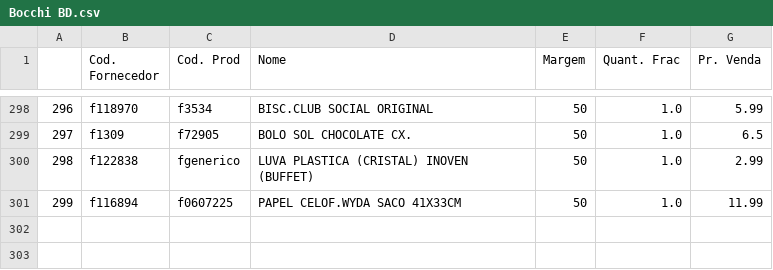
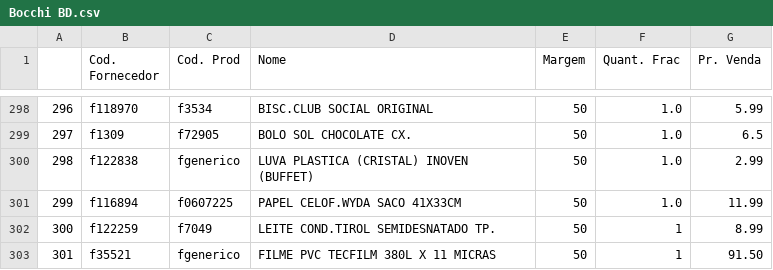
Before and after one commit to I3run01/PY-Auto-Preco-V2, a CSV file: Bocchi BD.csv, drawn as a sheet; only a part is shown, gaps mark what is left out; the diff names each change by its address in the sheet, - before the commit and + after, or states it on an @@ line.

```diff
--- a/Bocchi BD.csv
+++ b/Bocchi BD.csv
+row 302: 300 | f122259 | f7049 | LEITE COND.TIROL SEMIDESNATADO TP. | 50 | 1 | 8.99
+row 303: 301 | f35521 | fgenerico | FILME PVC TECFILM 380L X 11 MICRAS | 50 | 1 | 91.50
```
Also changed, not shown: 2 other files.
